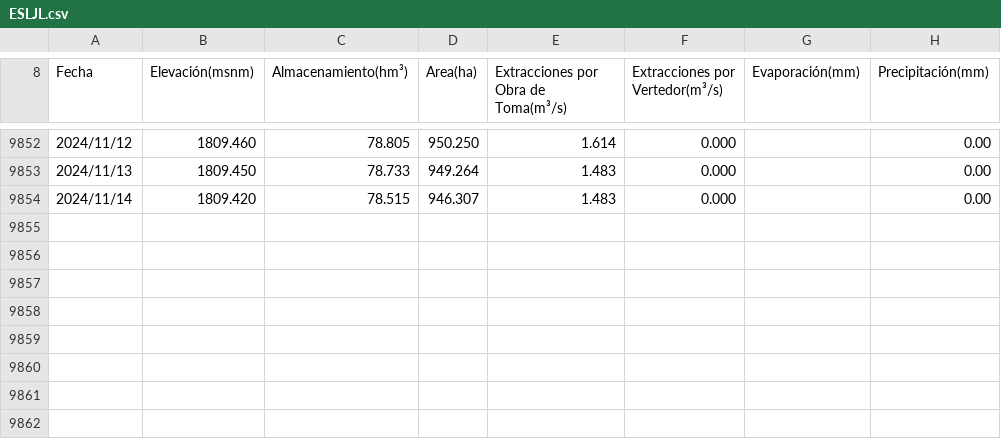
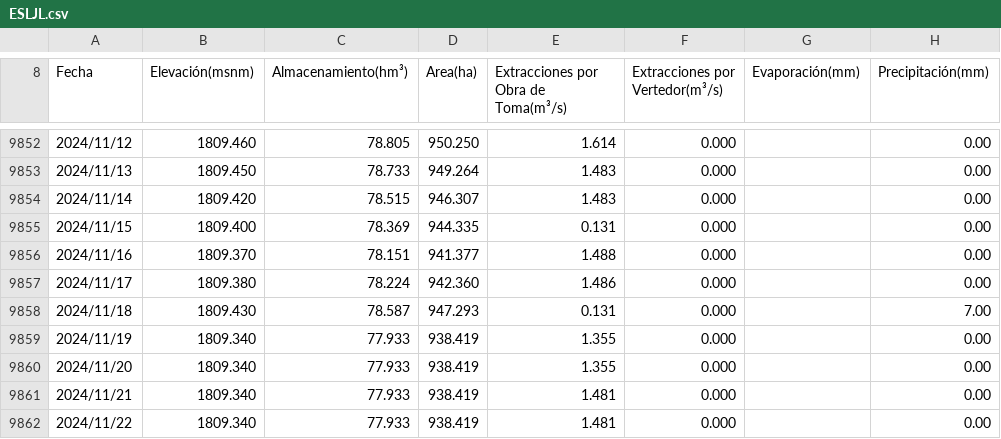
Before and after one commit to xagallegos/conagua_dams, a CSV file: data/sih/ESLJL.csv (was data/sih_conagua/ESLJL.csv), drawn as a sheet; only a part is shown, gaps mark what is left out; the diff names each change by its address in the sheet, - before the commit and + after, or states it on an @@ line.

```diff
--- a/data/sih_conagua/ESLJL.csv
+++ b/data/sih/ESLJL.csv
+row 9855: 2024/11/15 | 1809.400 | 78.369 | 944.335 | 0.131 | 0.000 |  | 0.00
+row 9856: 2024/11/16 | 1809.370 | 78.151 | 941.377 | 1.488 | 0.000 |  | 0.00
+row 9857: 2024/11/17 | 1809.380 | 78.224 | 942.360 | 1.486 | 0.000 |  | 0.00
+row 9858: 2024/11/18 | 1809.430 | 78.587 | 947.293 | 0.131 | 0.000 |  | 7.00
+row 9859: 2024/11/19 | 1809.340 | 77.933 | 938.419 | 1.355 | 0.000 |  | 0.00
+row 9860: 2024/11/20 | 1809.340 | 77.933 | 938.419 | 1.355 | 0.000 |  | 0.00
+row 9861: 2024/11/21 | 1809.340 | 77.933 | 938.419 | 1.481 | 0.000 |  | 0.00
+row 9862: 2024/11/22 | 1809.340 | 77.933 | 938.419 | 1.481 | 0.000 |  | 0.00
```
Also changed, not shown: data/sih/EGCJL.csv, data/sih/REDJL.csv, 58 other files.
